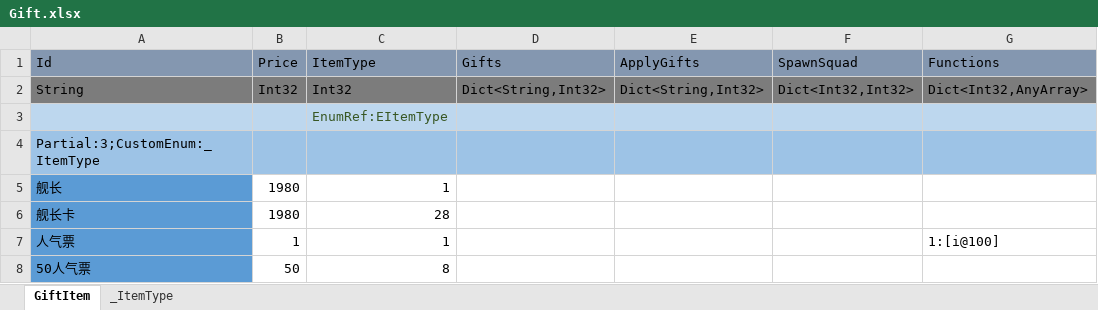
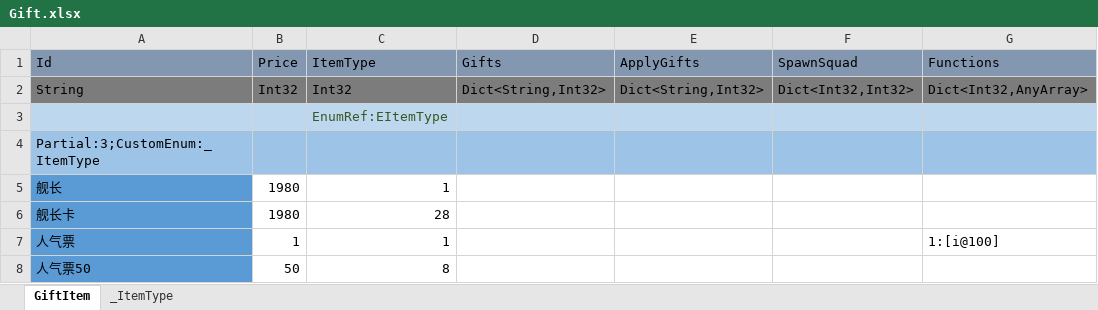
Before and after one commit to wu1274704958/bililive_dm, an Excel workbook: resource/excel_bar/Gift.xlsx, sheet GiftItem, drawn as a sheet; only a part is shown; values as stored, in another font and other column widths than the file's, no borders; the diff names each change by its address in the sheet, - before the commit and + after, or states it on an @@ line.

```diff
--- a/resource/excel_bar/Gift.xlsx (sheet GiftItem)
+++ b/resource/excel_bar/Gift.xlsx (sheet GiftItem)
-A8 (Id): 50人气票
+A8 (Id): 人气票50
```
Also changed, not shown: resource/excel_bar/Squad.xlsx, 10 other files.
